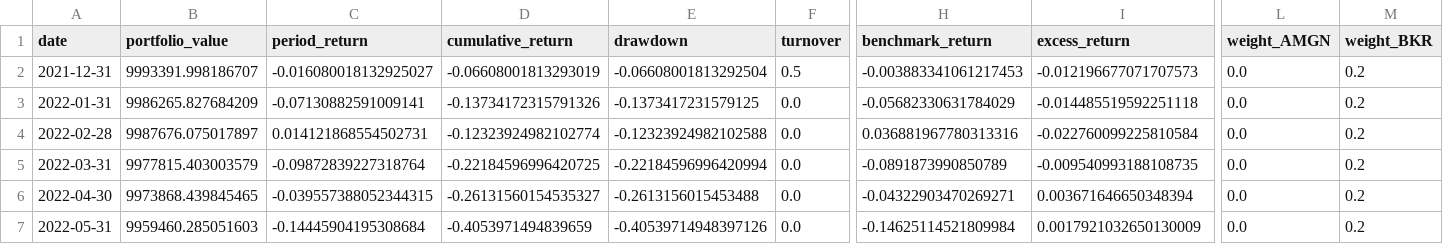
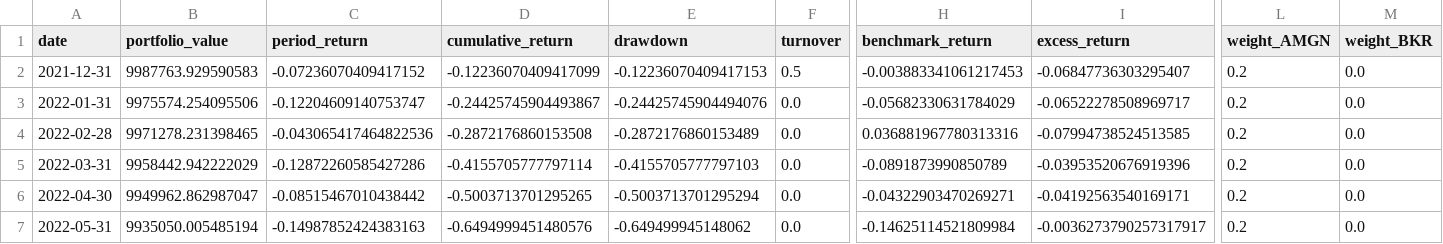
Before and after one commit to sehyun00/SMS_Backtesting, a CSV file: results/01_TGNN_Only/timeseries_semiannual.csv, drawn as a sheet; only a part is shown, gaps mark what is left out; the diff covers the shown part only; the diff names each change by its address in the sheet, - before the commit and + after, or states it on an @@ line.

```diff
--- a/results/01_TGNN_Only/timeseries_semiannual.csv
+++ b/results/01_TGNN_Only/timeseries_semiannual.csv
-B2 (portfolio_value): 9993391.998186707
+B2 (portfolio_value): 9987763.929590583
-C2 (period_return): -0.016080018132925027
+C2 (period_return): -0.07236070409417152
-D2 (cumulative_return): -0.06608001813293019
+D2 (cumulative_return): -0.12236070409417099
-E2 (drawdown): -0.06608001813292504
+E2 (drawdown): -0.12236070409417153
-I2 (excess_return): -0.012196677071707573
+I2 (excess_return): -0.06847736303295407
-L2:L7 (weight_AMGN): 0.0
+L2:L7 (weight_AMGN): 0.2
-M2:M7 (weight_BKR): 0.2
+M2:M7 (weight_BKR): 0.0
-B3 (portfolio_value): 9986265.827684209
+B3 (portfolio_value): 9975574.254095506
-C3 (period_return): -0.07130882591009141
+C3 (period_return): -0.12204609140753747
-D3 (cumulative_return): -0.13734172315791326
+D3 (cumulative_return): -0.24425745904493867
-E3 (drawdown): -0.1373417231579125
+E3 (drawdown): -0.24425745904494076
-I3 (excess_return): -0.014485519592251118
+I3 (excess_return): -0.06522278508969717
-B4 (portfolio_value): 9987676.075017897
+B4 (portfolio_value): 9971278.231398465
-C4 (period_return): 0.014121868554502731
+C4 (period_return): -0.043065417464822536
-D4 (cumulative_return): -0.12323924982102774
+D4 (cumulative_return): -0.2872176860153508
-E4 (drawdown): -0.12323924982102588
+E4 (drawdown): -0.2872176860153489
-I4 (excess_return): -0.022760099225810584
+I4 (excess_return): -0.07994738524513585
-B5 (portfolio_value): 9977815.403003579
+B5 (portfolio_value): 9958442.942222029
-C5 (period_return): -0.09872839227318764
+C5 (period_return): -0.12872260585427286
-D5 (cumulative_return): -0.22184596996420725
+D5 (cumulative_return): -0.4155705777797114
-E5 (drawdown): -0.22184596996420994
+E5 (drawdown): -0.4155705777797103
-I5 (excess_return): -0.009540993188108735
+I5 (excess_return): -0.03953520676919396
-B6 (portfolio_value): 9973868.439845465
+B6 (portfolio_value): 9949962.862987047
-C6 (period_return): -0.039557388052344315
+C6 (period_return): -0.08515467010438442
-D6 (cumulative_return): -0.26131560154535327
+D6 (cumulative_return): -0.5003713701295265
-E6 (drawdown): -0.2613156015453488
+E6 (drawdown): -0.5003713701295294
-I6 (excess_return): 0.003671646650348394
+I6 (excess_return): -0.04192563540169171
-B7 (portfolio_value): 9959460.285051603
+B7 (portfolio_value): 9935050.005485194
-C7 (period_return): -0.14445904195308684
+C7 (period_return): -0.14987852424383163
-D7 (cumulative_return): -0.4053971494839659
+D7 (cumulative_return): -0.6494999451480576
-E7 (drawdown): -0.40539714948397126
+E7 (drawdown): -0.649499945148062
-I7 (excess_return): 0.0017921032650130009
+I7 (excess_return): -0.0036273790257317917
```
Also changed, not shown: 111 edited cells elsewhere in this file, results/01_TGNN_Only/comparison_metrics.csv, results/01_TGNN_Only/metrics_comparison.csv, 5 other files.
